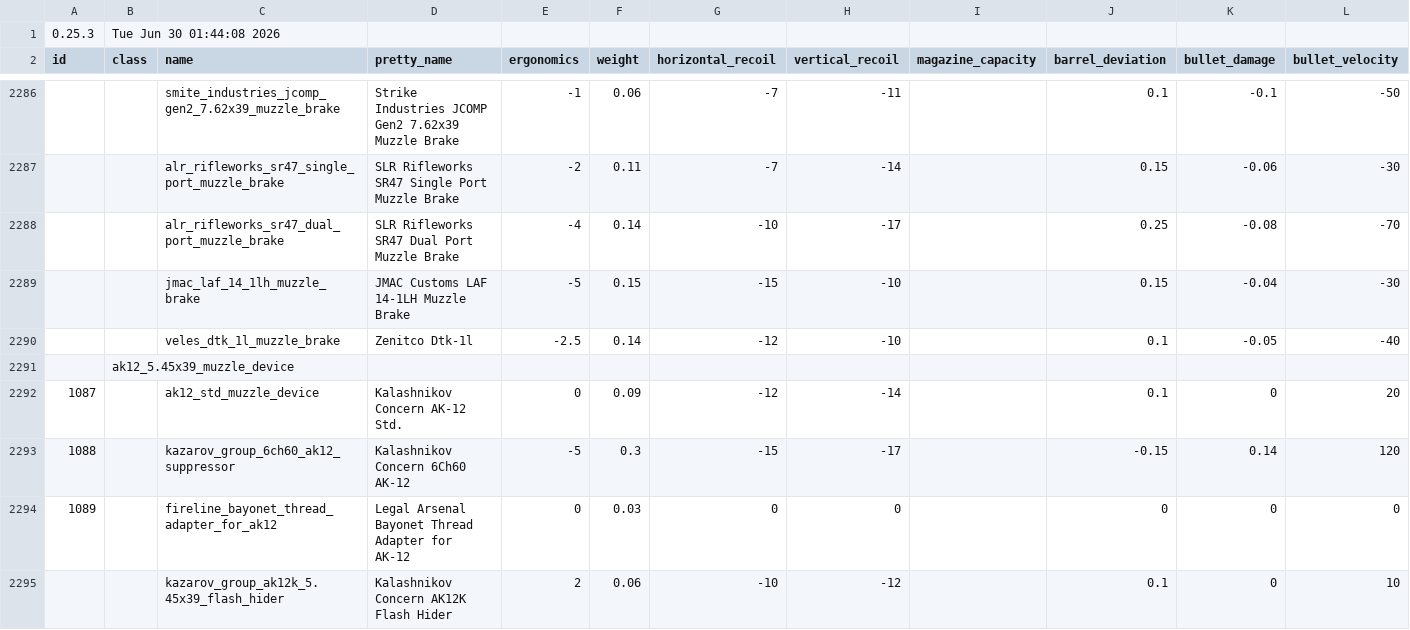
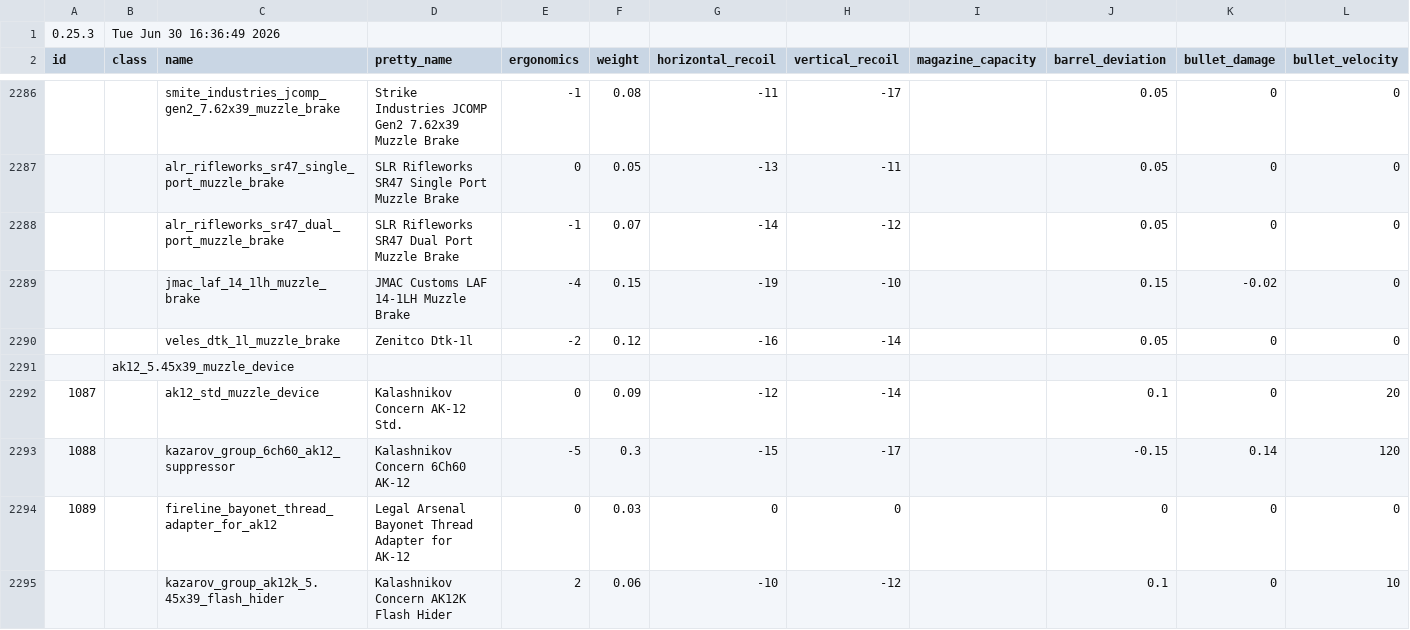
Before and after one commit to recoil-group/deadline-balancing, a CSV file: balancing.csv, drawn as a sheet; only a part is shown, gaps mark what is left out; the diff covers the shown part only; the diff names each change by its address in the sheet, - before the commit and + after, or states it on an @@ line.

```diff
--- a/balancing.csv
+++ b/balancing.csv
-B1 (class): Tue Jun 30 01:44:08 2026
+B1 (class): Tue Jun 30 16:36:49 2026
-F2286 (weight): 0.06
+F2286 (weight): 0.08
-G2286 (horizontal_recoil): -7
+G2286 (horizontal_recoil): -11
-H2286 (vertical_recoil): -11
+H2286 (vertical_recoil): -17
-J2286 (barrel_deviation): 0.1
+J2286 (barrel_deviation): 0.05
-K2286 (bullet_damage): -0.1
+K2286 (bullet_damage): 0
-L2286 (bullet_velocity): -50
+L2286 (bullet_velocity): 0
-E2287 (ergonomics): -2
+E2287 (ergonomics): 0
-F2287 (weight): 0.11
+F2287 (weight): 0.05
-G2287 (horizontal_recoil): -7
+G2287 (horizontal_recoil): -13
-H2287 (vertical_recoil): -14
+H2287 (vertical_recoil): -11
-J2287 (barrel_deviation): 0.15
+J2287 (barrel_deviation): 0.05
-K2287 (bullet_damage): -0.06
+K2287 (bullet_damage): 0
-L2287 (bullet_velocity): -30
+L2287 (bullet_velocity): 0
-E2288 (ergonomics): -4
+E2288 (ergonomics): -1
-F2288 (weight): 0.14
+F2288 (weight): 0.07
-G2288 (horizontal_recoil): -10
+G2288 (horizontal_recoil): -14
-H2288 (vertical_recoil): -17
+H2288 (vertical_recoil): -12
-J2288 (barrel_deviation): 0.25
+J2288 (barrel_deviation): 0.05
-K2288 (bullet_damage): -0.08
+K2288 (bullet_damage): 0
-L2288 (bullet_velocity): -70
+L2288 (bullet_velocity): 0
-E2289 (ergonomics): -5
+E2289 (ergonomics): -4
-G2289 (horizontal_recoil): -15
+G2289 (horizontal_recoil): -19
-K2289 (bullet_damage): -0.04
+K2289 (bullet_damage): -0.02
-L2289 (bullet_velocity): -30
+L2289 (bullet_velocity): 0
-E2290 (ergonomics): -2.5
+E2290 (ergonomics): -2
-F2290 (weight): 0.14
+F2290 (weight): 0.12
-G2290 (horizontal_recoil): -12
+G2290 (horizontal_recoil): -16
-H2290 (vertical_recoil): -10
+H2290 (vertical_recoil): -14
-J2290 (barrel_deviation): 0.1
+J2290 (barrel_deviation): 0.05
-K2290 (bullet_damage): -0.05
+K2290 (bullet_damage): 0
-L2290 (bullet_velocity): -40
+L2290 (bullet_velocity): 0
```
Also changed, not shown: 27 edited cells elsewhere in this file, 2 other files.
